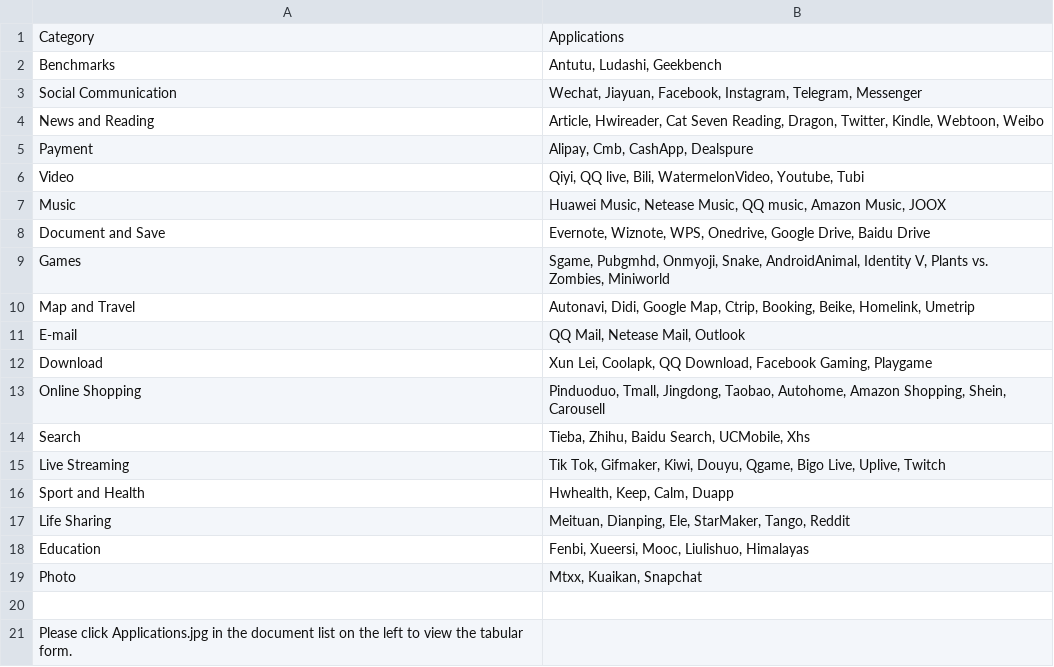
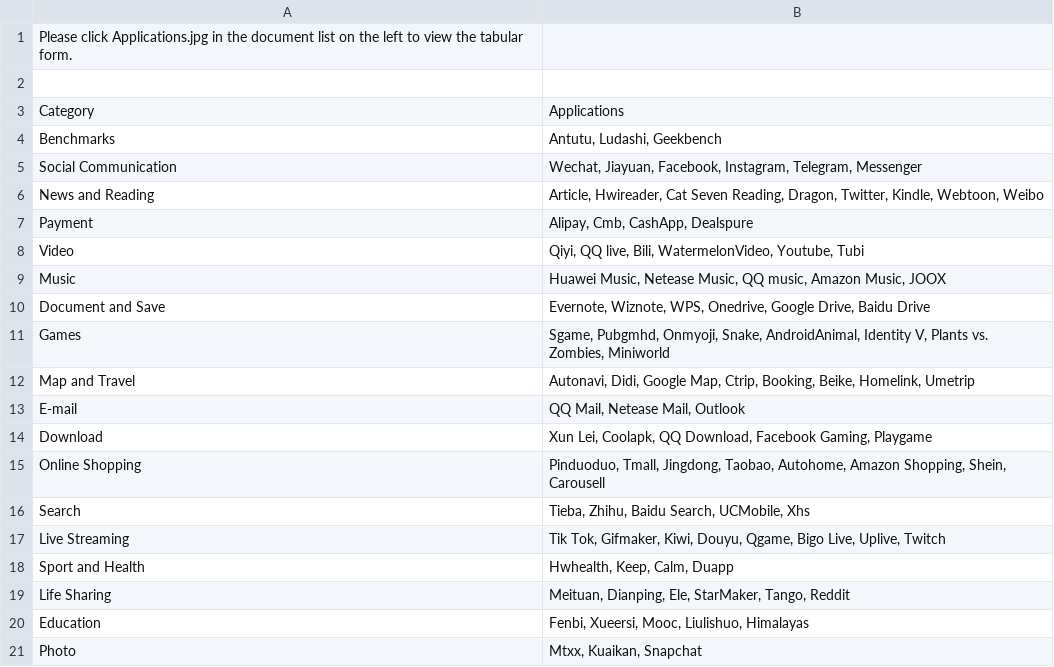
Before and after one commit to Ephemera-Ouyang/BEMAP, a CSV file: Applications.csv, drawn as a sheet.

```diff
--- a/Applications.csv
+++ b/Applications.csv
@@ -1 +1,3 @@
+Please click Applications.jpg in the document list on the left to view the tabular form.,
+,
 Category,Applications
@@ -19,3 +21 @@ Education,"Fenbi, Xueersi, Mooc, Liulishuo, Himalayas"
 Photo,"Mtxx, Kuaikan, Snapchat"
-,
-Please click Applications.jpg in the document list on the left to view the tabular form.,
```
Also changed, not shown: Features.csv, SPBench.csv.
